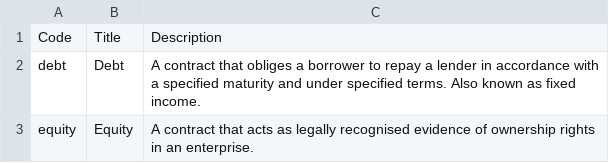
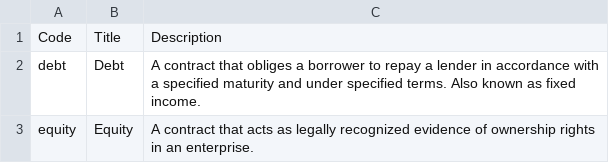
Before and after one commit to open-contracting-extensions/ocds_finance_extension, a CSV file: codelists/assetClass.csv, drawn as a sheet.

```diff
--- a/codelists/assetClass.csv
+++ b/codelists/assetClass.csv
@@ -2,2 +2,2 @@ Code,Title,Description
 debt,Debt,A contract that obliges a borrower to repay a lender in accordance with a specified maturity and under specified terms. Also known as fixed income.
-equity,Equity,A contract that acts as legally recognised evidence of ownership rights in an enterprise.
+equity,Equity,A contract that acts as legally recognized evidence of ownership rights in an enterprise.
```
Also changed, not shown: codelists/financingArrangementType.csv, 3 other files.
